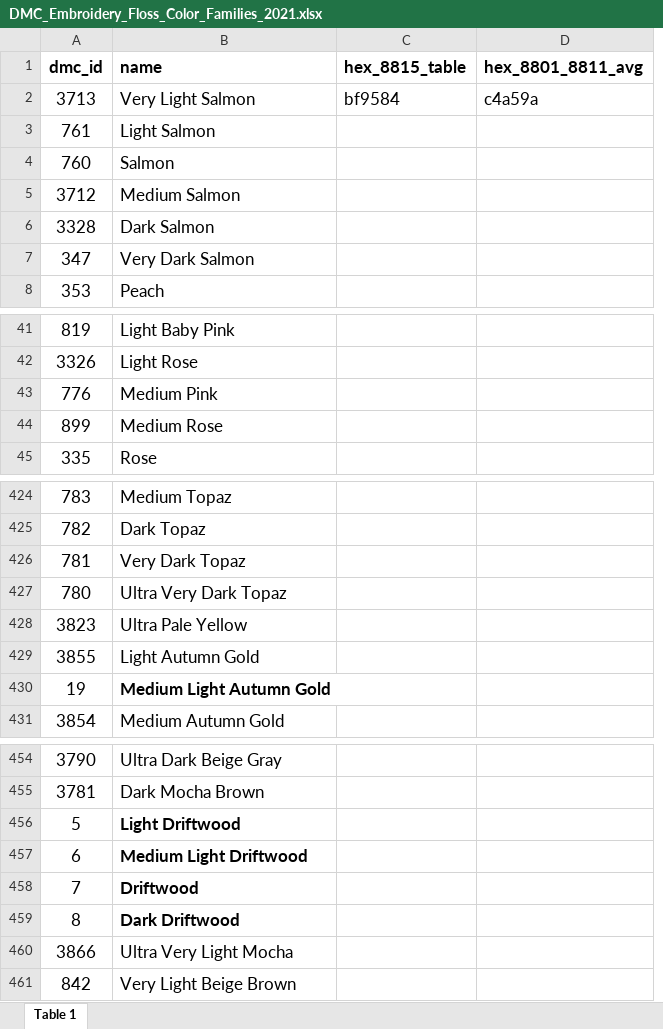
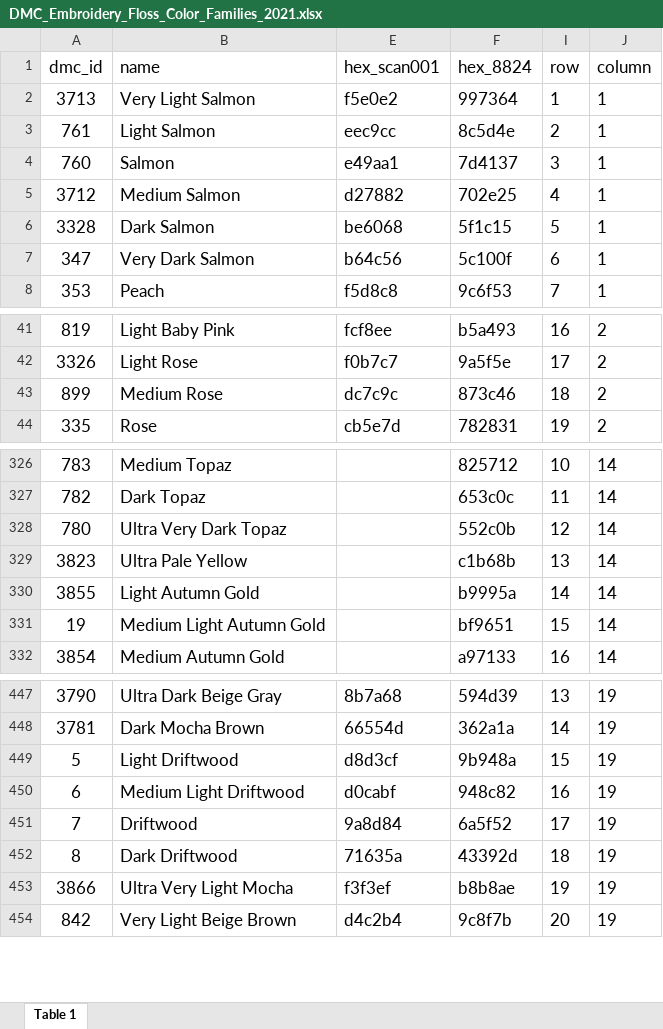
Before and after one commit to flaneuse/image2dmc, an Excel workbook: data/DMC_Embroidery_Floss_Color_Families_2021.xlsx, sheet Table 1, drawn as a sheet; only a part is shown, gaps mark what is left out; values as stored, in another font and other column widths than the file's, no borders; removed rows and columns are numbered as before the commit, all else as after; the diff covers the shown part only; the diff names each change by its address in the sheet, - before the commit and + after, or states it on an @@ line.

Commit message:
hand curated hex dmc colors

```diff
--- a/data/DMC_Embroidery_Floss_Color_Families_2021.xlsx (sheet Table 1)
+++ b/data/DMC_Embroidery_Floss_Color_Families_2021.xlsx (sheet Table 1)
@@ column C (hex_8815_table) hidden, row 2: bf9584 @@
@@ column D (hex_8801_8811_avg) hidden, row 2: c4a59a @@
+column E (hex_scan001), rows 2-8: f5e0e2 | eec9cc | e49aa1 | d27882 | be6068 | b64c56 | f5d8c8; rows 41-44: fcf8ee | f0b7c7 | dc7c9c | cb5e7d; rows 447-454: 8b7a68 | 66554d | d8d3cf | d0cabf | 9a8d84 | 71635a | f3f3ef | d4c2b4
+column F (hex_8824), rows 2-8: 997364 | 8c5d4e | 7d4137 | 702e25 | 5f1c15 | 5c100f | 9c6f53; rows 41-44: b5a493 | 9a5f5e | 873c46 | 782831; rows 326-332: 825712 | 653c0c | 552c0b | c1b68b | b9995a | bf9651 | a97133; rows 447-454: 594d39 | 362a1a | 9b948a | 948c82 | 6a5f52 | 43392d | b8b8ae | 9c8f7b
+column I (row), rows 2-8: 1 | 2 | 3 | 4 | 5 | 6 | 7; rows 41-44: 16 | 17 | 18 | 19; rows 326-332: 10 | 11 | 12 | 13 | 14 | 15 | 16; rows 447-454: 13 | 14 | 15 | 16 | 17 | 18 | 19 | 20
+column J (column), rows 2-8: all 1; rows 41-44: all 2; rows 326-332: all 14; rows 447-454: all 19
-A1:B1 bold: on
+A1:B1 bold: off
-row 43: 776 | Medium Pink
-row 426: 781 | Very Dark Topaz
-B331 bold: on
+B331 bold: off
-B449:B452 bold: on
+B449:B452 bold: off
```
Also changed, not shown: 5 removed rows, 206 moved rows and cell formats elsewhere in this sheet, hidden cells, 2 other files.
